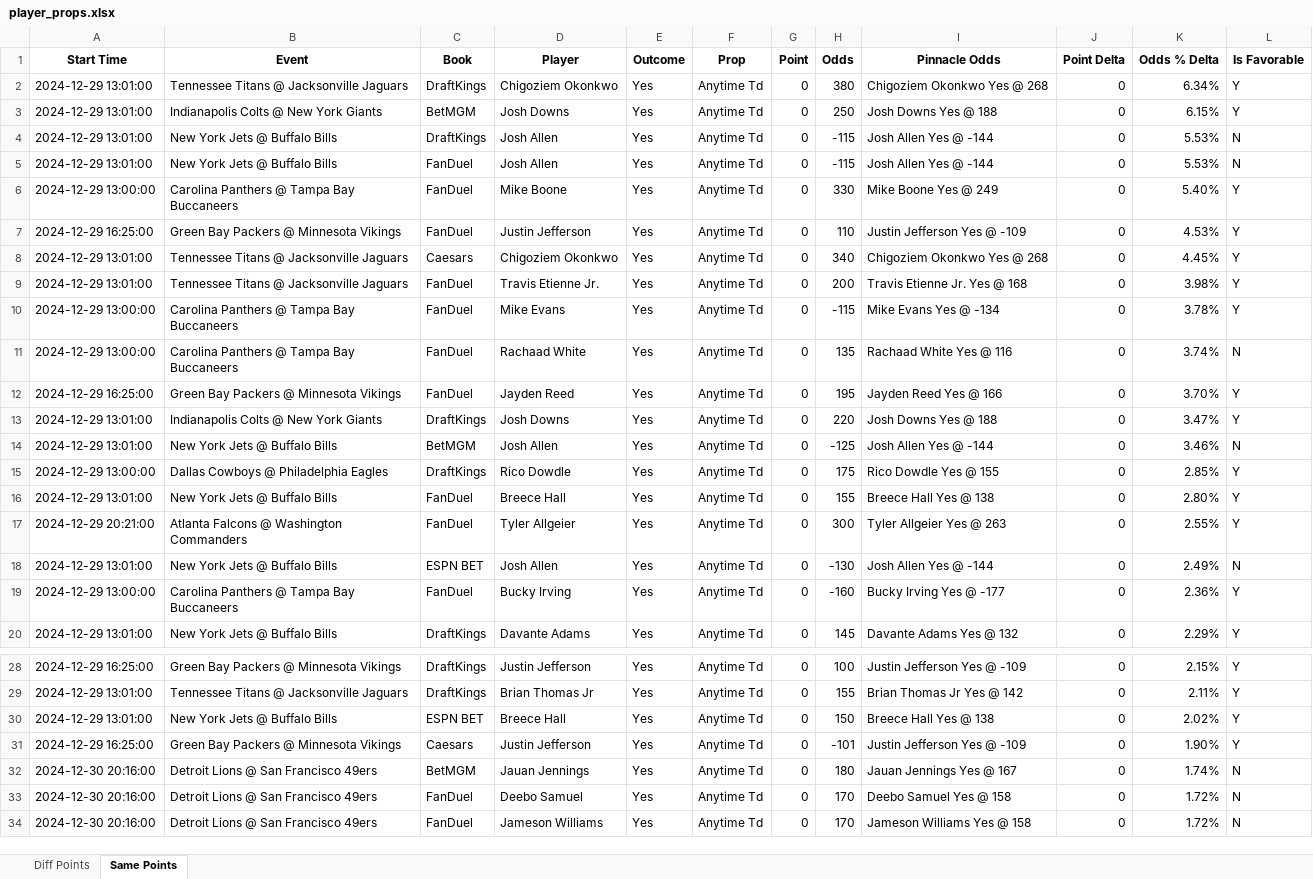
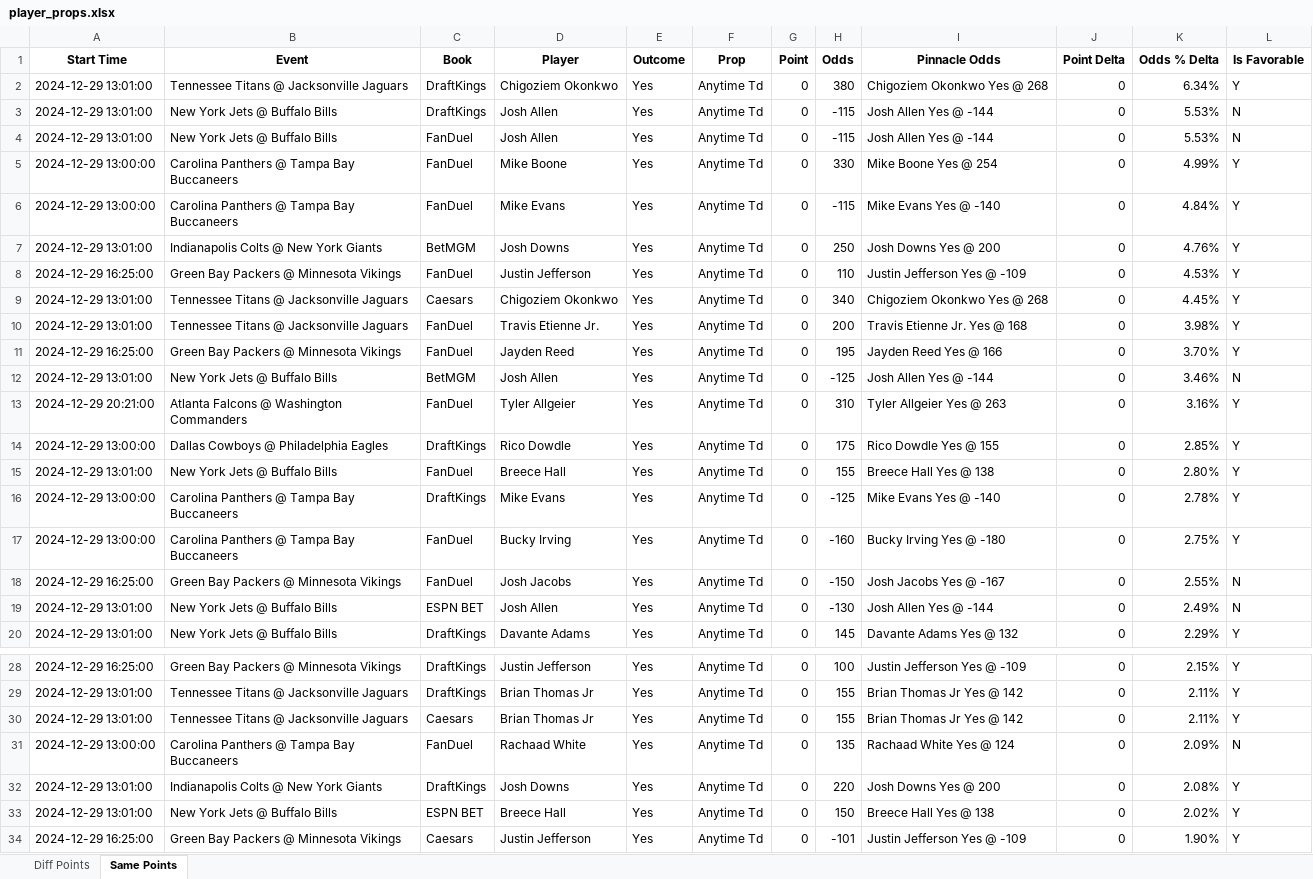
Before and after one commit to rahulShahCode/player-props-scraper, an Excel workbook: player_props.xlsx, sheet Same Points, drawn as a sheet; only a part is shown, gaps mark what is left out; the shorter side is filled out with more unchanged rows; values as stored, in another font and other column widths than the file's, no borders; removed rows and columns are numbered as before the commit, all else as after; the diff covers the shown part only; the diff names each change by its address in the sheet, - before the commit and + after, or states it on an @@ line.

```diff
--- a/player_props.xlsx (sheet Same Points)
+++ b/player_props.xlsx (sheet Same Points)
-row 3: 2024-12-29 13:01:00 | Indianapolis Colts @ New York Giants | BetMGM | Josh Downs | Yes | Anytime Td | 0 | 250 | Josh Downs Yes @ 188 | 0 | 6.15% | Y
-I5 (Pinnacle Odds): Mike Boone Yes @ 249
+I5 (Pinnacle Odds): Mike Boone Yes @ 254
-K5 (Odds % Delta): 5.40%
+K5 (Odds % Delta): 4.99%
+row 6: 2024-12-29 13:00:00 | Carolina Panthers @ Tampa Bay Buccaneers | FanDuel | Mike Evans | Yes | Anytime Td | 0 | -115 | Mike Evans Yes @ -140 | 0 | 4.84% | Y
+row 7: 2024-12-29 13:01:00 | Indianapolis Colts @ New York Giants | BetMGM | Josh Downs | Yes | Anytime Td | 0 | 250 | Josh Downs Yes @ 200 | 0 | 4.76% | Y
-row 10: 2024-12-29 13:00:00 | Carolina Panthers @ Tampa Bay Buccaneers | FanDuel | Mike Evans | Yes | Anytime Td | 0 | -115 | Mike Evans Yes @ -134 | 0 | 3.78% | Y
-row 11: 2024-12-29 13:00:00 | Carolina Panthers @ Tampa Bay Buccaneers | FanDuel | Rachaad White | Yes | Anytime Td | 0 | 135 | Rachaad White Yes @ 116 | 0 | 3.74% | N
-row 13: 2024-12-29 13:01:00 | Indianapolis Colts @ New York Giants | DraftKings | Josh Downs | Yes | Anytime Td | 0 | 220 | Josh Downs Yes @ 188 | 0 | 3.47% | Y
+row 13: 2024-12-29 20:21:00 | Atlanta Falcons @ Washington Commanders | FanDuel | Tyler Allgeier | Yes | Anytime Td | 0 | 310 | Tyler Allgeier Yes @ 263 | 0 | 3.16% | Y
+row 16: 2024-12-29 13:00:00 | Carolina Panthers @ Tampa Bay Buccaneers | DraftKings | Mike Evans | Yes | Anytime Td | 0 | -125 | Mike Evans Yes @ -140 | 0 | 2.78% | Y
-A17 (Start Time): 2024-12-29 20:21:00
+A17 (Start Time): 2024-12-29 13:00:00
-B17 (Event): Atlanta Falcons @ Washington Commanders
+B17 (Event): Carolina Panthers @ Tampa Bay Buccaneers
-D17 (Player): Tyler Allgeier
+D17 (Player): Bucky Irving
-H17 (Odds): 300
+H17 (Odds): -160
-I17 (Pinnacle Odds): Tyler Allgeier Yes @ 263
+I17 (Pinnacle Odds): Bucky Irving Yes @ -180
-K17 (Odds % Delta): 2.55%
+K17 (Odds % Delta): 2.75%
+row 18: 2024-12-29 16:25:00 | Green Bay Packers @ Minnesota Vikings | FanDuel | Josh Jacobs | Yes | Anytime Td | 0 | -150 | Josh Jacobs Yes @ -167 | 0 | 2.55% | N
-row 19: 2024-12-29 13:00:00 | Carolina Panthers @ Tampa Bay Buccaneers | FanDuel | Bucky Irving | Yes | Anytime Td | 0 | -160 | Bucky Irving Yes @ -177 | 0 | 2.36% | Y
+row 30: 2024-12-29 13:01:00 | Tennessee Titans @ Jacksonville Jaguars | Caesars | Brian Thomas Jr | Yes | Anytime Td | 0 | 155 | Brian Thomas Jr Yes @ 142 | 0 | 2.11% | Y
+row 31: 2024-12-29 13:00:00 | Carolina Panthers @ Tampa Bay Buccaneers | FanDuel | Rachaad White | Yes | Anytime Td | 0 | 135 | Rachaad White Yes @ 124 | 0 | 2.09% | N
+row 32: 2024-12-29 13:01:00 | Indianapolis Colts @ New York Giants | DraftKings | Josh Downs | Yes | Anytime Td | 0 | 220 | Josh Downs Yes @ 200 | 0 | 2.08% | Y
```
Also changed, not shown: 2 added rows, 2 removed rows and 7 edited cells elsewhere in this sheet, sheet Diff Points, 2 other files.
